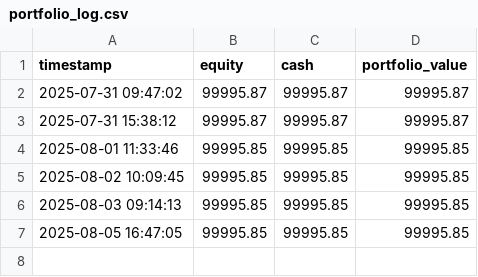
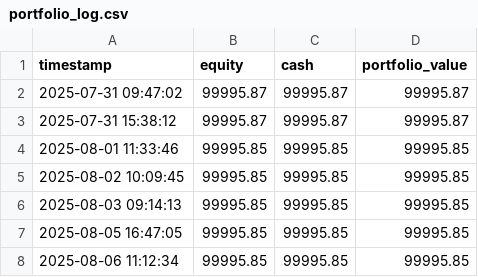
Before and after one commit to Lalo10pb/omega-vx, a CSV file: logs/portfolio_log.csv, drawn as a sheet; the diff names each change by its address in the sheet, - before the commit and + after, or states it on an @@ line.

Commit message:
🔁 Updated Google Sheets logging and environment variables

```diff
--- a/logs/portfolio_log.csv
+++ b/logs/portfolio_log.csv
+row 8: 2025-08-06 11:12:34 | 99995.85 | 99995.85 | 99995.85
```
Also changed, not shown: 6 other files.
